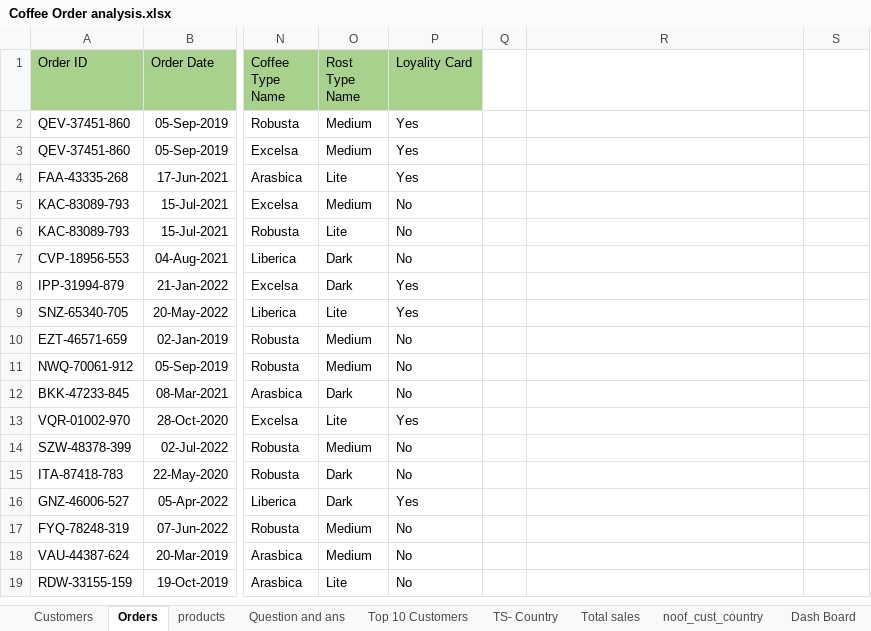
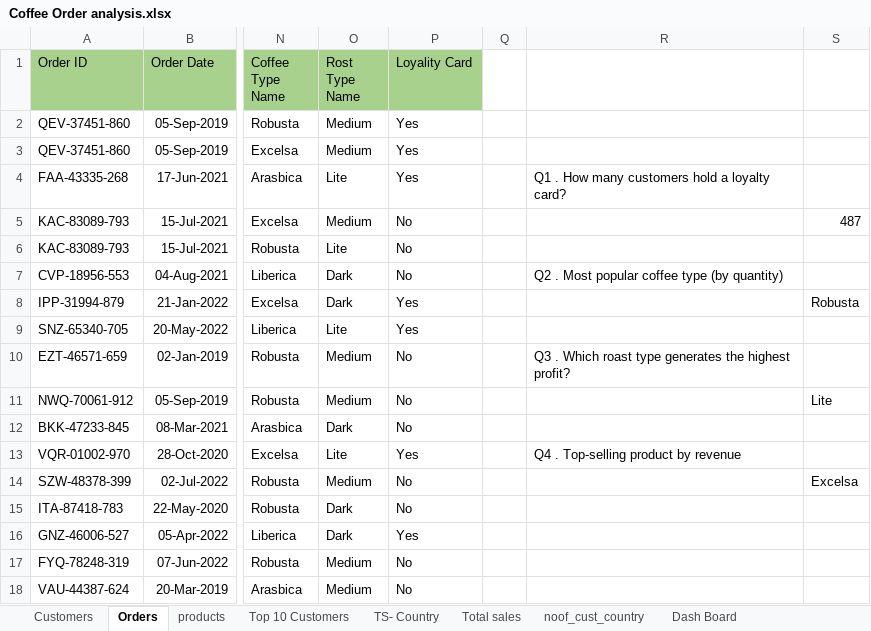
Before and after one commit to sheetalr8/coffee-sale-analysis, an Excel workbook: Coffee Order analysis.xlsx, sheet Orders, drawn as a sheet; only a part is shown, gaps mark what is left out; the shorter side is filled out with more unchanged rows; values as stored, in another font and other column widths than the file's, no borders; the diff names each change by its address in the sheet, - before the commit and + after, or states it on an @@ line.

```diff
--- a/Coffee Order analysis.xlsx (sheet Orders)
+++ b/Coffee Order analysis.xlsx (sheet Orders)
-sheet tab: Question and ans
-R4: (empty)
+R4: Q1 . How many customers hold a loyalty card?
-S5: (empty)
+S5: 487
-R7: (empty)
+R7: Q2 . Most popular coffee type (by quantity)
-S8: (empty)
+S8: Robusta
-R10: (empty)
+R10: Q3 . Which roast type generates the highest profit?
-S11: (empty)
+S11: Lite
-R13: (empty)
+R13: Q4 . Top-selling product by revenue
-S14: (empty)
+S14: Excelsa
```
Also changed, not shown: sheet Top 10 Customers, charts or pictures.
